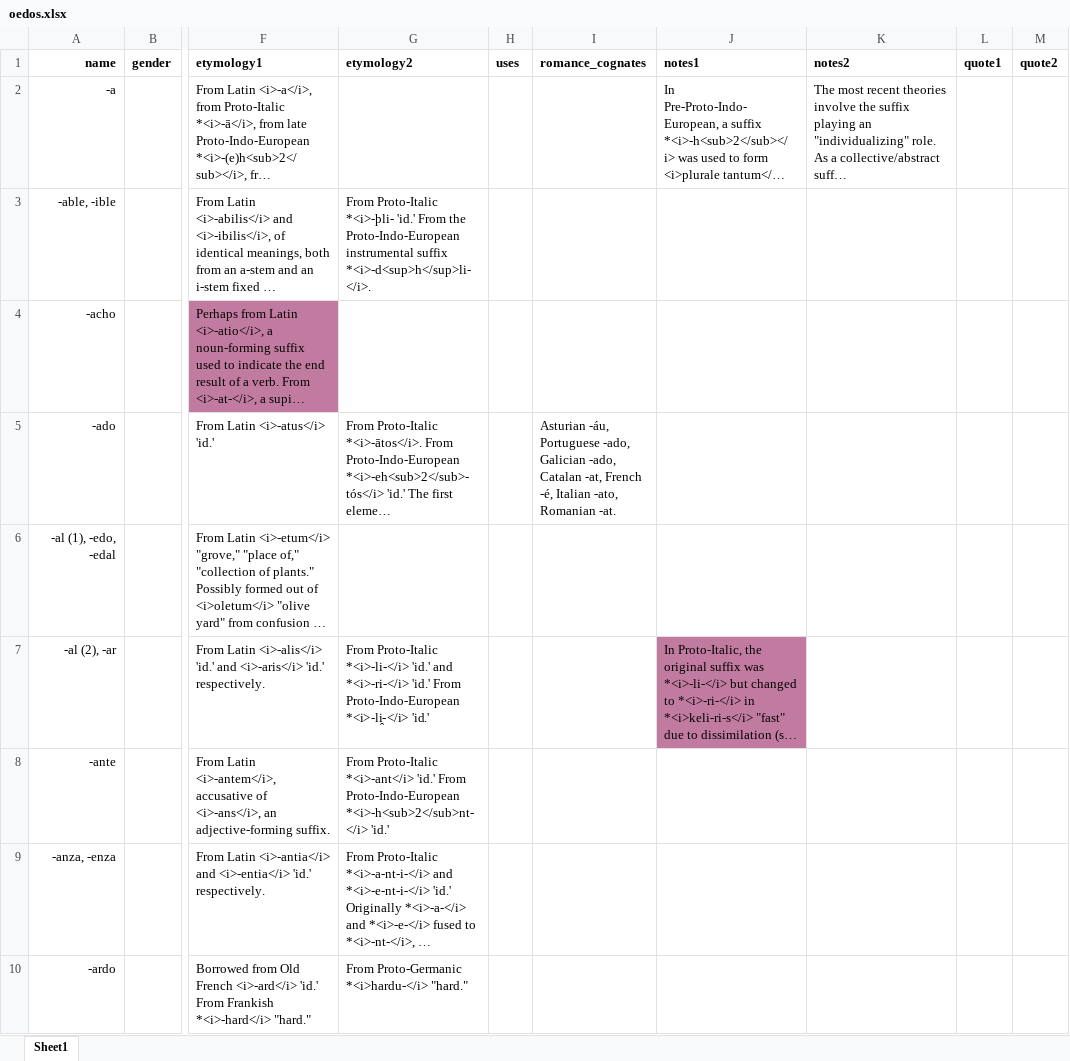
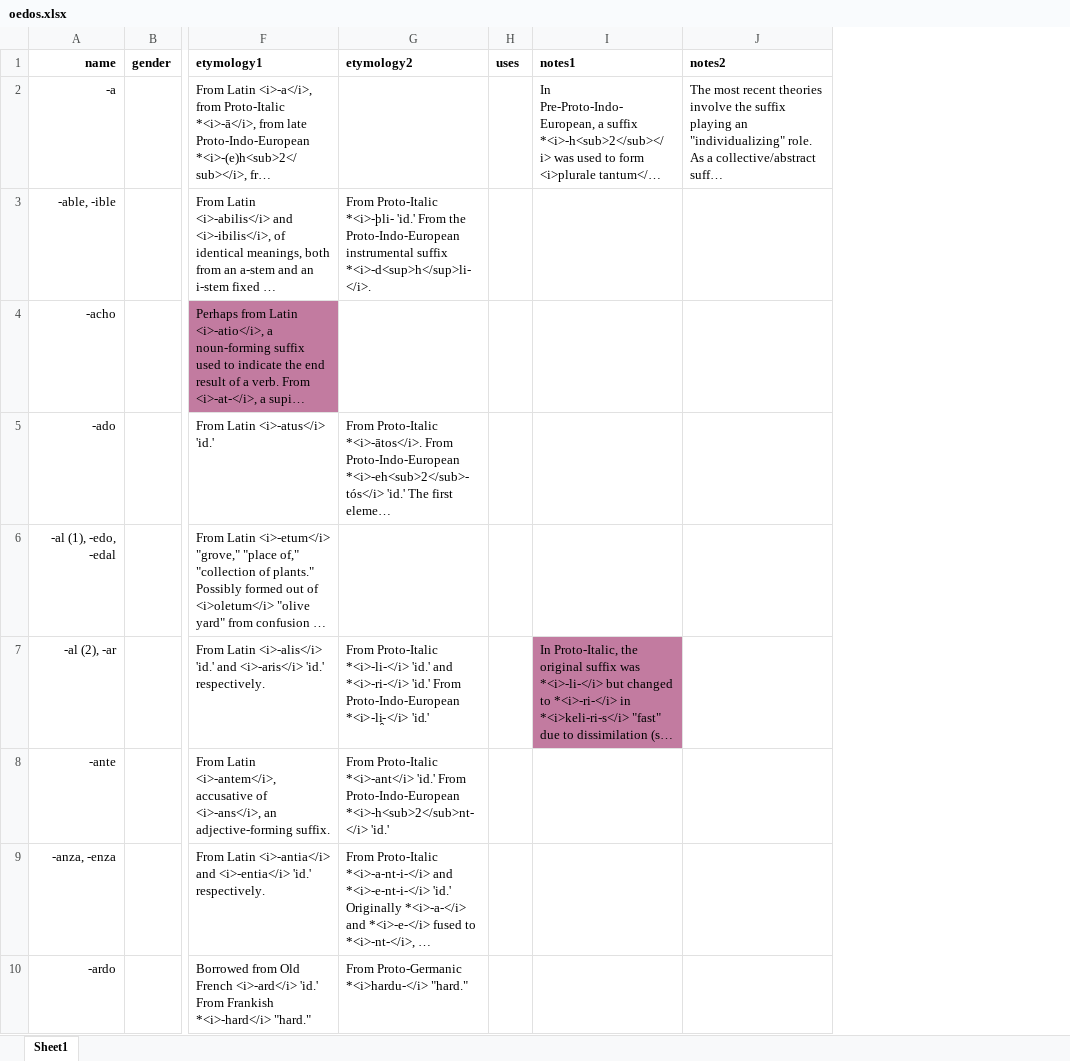
Before and after one commit to emplumb/ety, an Excel workbook: public/assets/data/oedos.xlsx, sheet Sheet1, drawn as a sheet; only a part is shown, gaps mark what is left out; long unchanged cells end in …; values as stored, in another font and other column widths than the file's, no borders; the diff names each change by its address in the sheet, - before the commit and + after, or states it on an @@ line.

```diff
--- a/public/assets/data/oedos.xlsx (sheet Sheet1)
+++ b/public/assets/data/oedos.xlsx (sheet Sheet1)
-column I (romance_cognates), row 5: Asturian -áu, Portuguese -ado, Galician -ado, Catalan -at, French -é, Italian -ato, Romanian -at.
-column L (quote1), empty
-column M (quote2), empty
```
Also changed, not shown: 1 other file.
